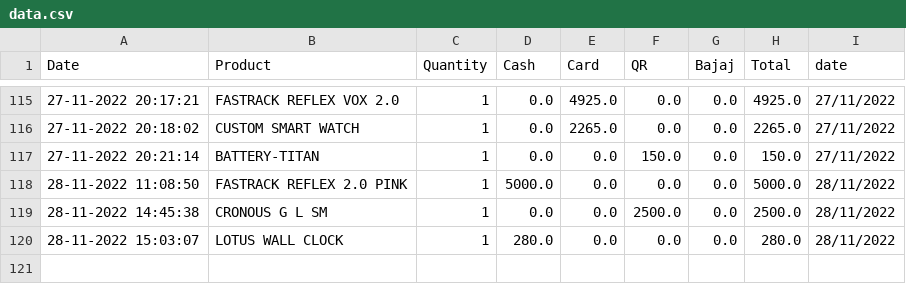
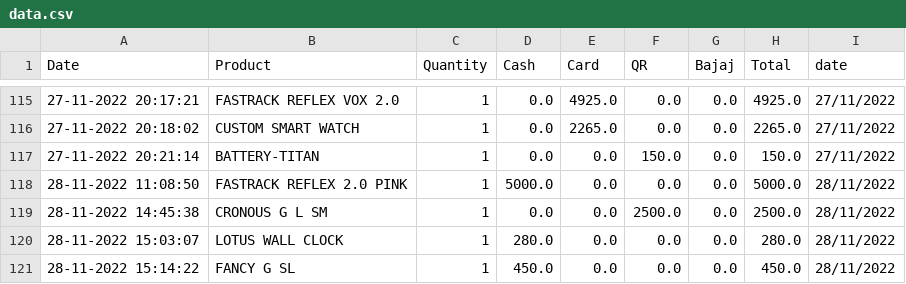
Before and after one commit to shilpa2806/Shop_Nandyal, a CSV file: data.csv, drawn as a sheet; only a part is shown, gaps mark what is left out.

Commit message:
committing files

```diff
--- a/data.csv
+++ b/data.csv
@@ -120 +120,2 @@ Date,Product,Quantity,Cash,Card,QR,Bajaj,Total,date
 28-11-2022 15:03:07,LOTUS WALL CLOCK,1,280.0,0.0,0.0,0.0,280.0,28/11/2022
+28-11-2022 15:14:22,FANCY G SL,1,450.0,0.0,0.0,0.0,450.0,28/11/2022
```
